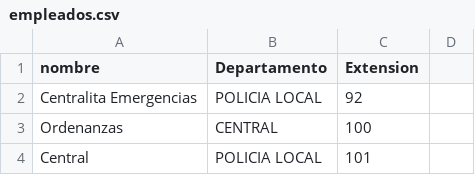
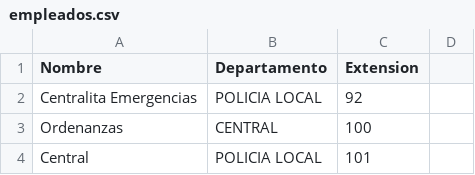
Before and after one commit to puertolab/izra_ia_slm, a CSV file: empleados.csv, drawn as a sheet; only a part is shown.

Commit message:
se cambia el campo nombre por Nombre en el fichero de empleados

```diff
--- a/empleados.csv
+++ b/empleados.csv
@@ -1,2 +1,2 @@
-nombre;Departamento;Extension;
+Nombre;Departamento;Extension;
 Centralita Emergencias;POLICIA LOCAL;92;
```
